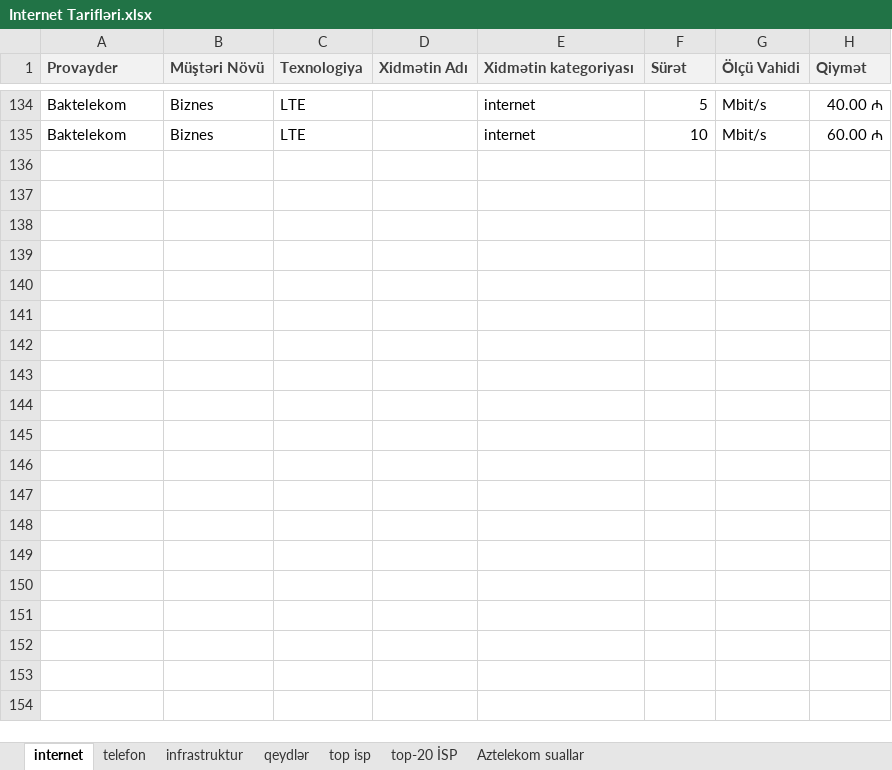
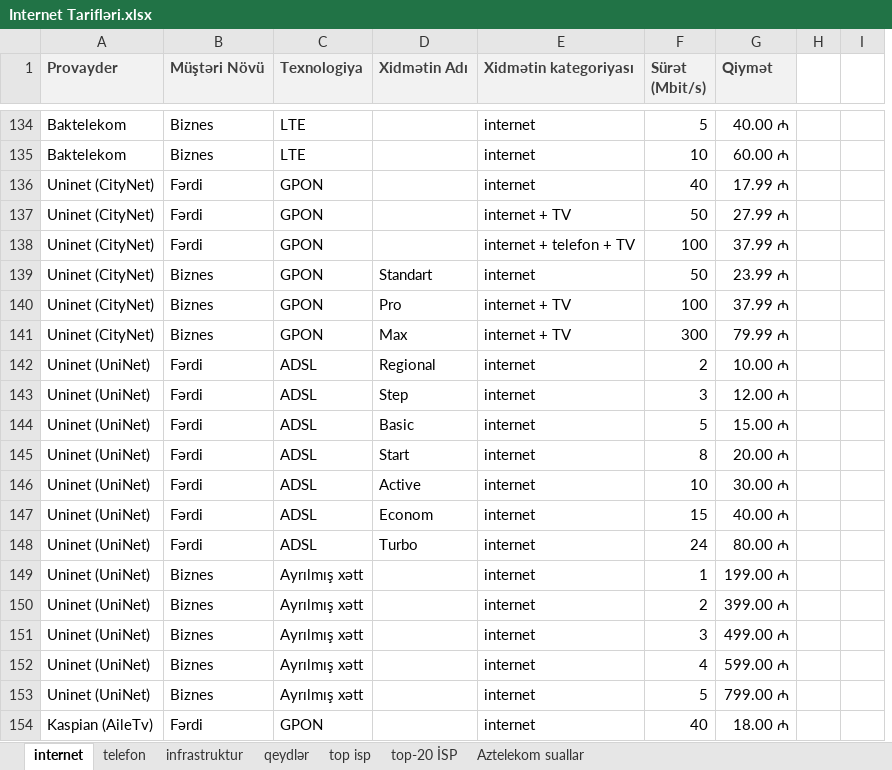
Before and after one commit to nrug13/Internet-provayderleri, an Excel workbook: Internet Tarifləri.xlsx, sheet internet, drawn as a sheet; only a part is shown, gaps mark what is left out; values as stored, in another font and other column widths than the file's, no borders; table styles not drawn; removed rows and columns are numbered as before the commit, all else as after; the diff covers the shown part only; the diff names each change by its address in the sheet, - before the commit and + after, or states it on an @@ line.

```diff
--- a/Internet Tarifləri.xlsx (sheet internet)
+++ b/Internet Tarifləri.xlsx (sheet internet)
-column G (Ölçü Vahidi), rows 134-135: Mbit/s | Mbit/s
+column H, empty
+column I, empty
-F1: Sürət
+F1: Sürət (Mbit/s)
+row 136: Uninet (CityNet) | Fərdi | GPON |  | internet | 40 | 17.99 ₼
+row 137: Uninet (CityNet) | Fərdi | GPON |  | internet + TV | 50 | 27.99 ₼
+row 138: Uninet (CityNet) | Fərdi | GPON |  | internet + telefon + TV | 100 | 37.99 ₼
+row 139: Uninet (CityNet) | Biznes | GPON | Standart | internet | 50 | 23.99 ₼
+row 140: Uninet (CityNet) | Biznes | GPON | Pro | internet + TV | 100 | 37.99 ₼
+row 141: Uninet (CityNet) | Biznes | GPON | Max | internet + TV | 300 | 79.99 ₼
+row 142: Uninet (UniNet) | Fərdi | ADSL | Regional | internet | 2 | 10.00 ₼
+row 143: Uninet (UniNet) | Fərdi | ADSL | Step | internet | 3 | 12.00 ₼
+row 144: Uninet (UniNet) | Fərdi | ADSL | Basic | internet | 5 | 15.00 ₼
+row 145: Uninet (UniNet) | Fərdi | ADSL | Start | internet | 8 | 20.00 ₼
+row 146: Uninet (UniNet) | Fərdi | ADSL | Active | internet | 10 | 30.00 ₼
+row 147: Uninet (UniNet) | Fərdi | ADSL | Econom | internet | 15 | 40.00 ₼
+row 148: Uninet (UniNet) | Fərdi | ADSL | Turbo | internet | 24 | 80.00 ₼
+row 149: Uninet (UniNet) | Biznes | Ayrılmış xətt |  | internet | 1 | 199.00 ₼
+row 150: Uninet (UniNet) | Biznes | Ayrılmış xətt |  | internet | 2 | 399.00 ₼
+row 151: Uninet (UniNet) | Biznes | Ayrılmış xətt |  | internet | 3 | 499.00 ₼
+row 152: Uninet (UniNet) | Biznes | Ayrılmış xətt |  | internet | 4 | 599.00 ₼
+row 153: Uninet (UniNet) | Biznes | Ayrılmış xətt |  | internet | 5 | 799.00 ₼
+row 154: Kaspian (AileTv) | Fərdi | GPON |  | internet | 40 | 18.00 ₼
```
Also changed, not shown: 234 added rows and 32 edited cells elsewhere in this sheet, sheet infrastruktur, sheet top-20 İSP, 1 other file.
